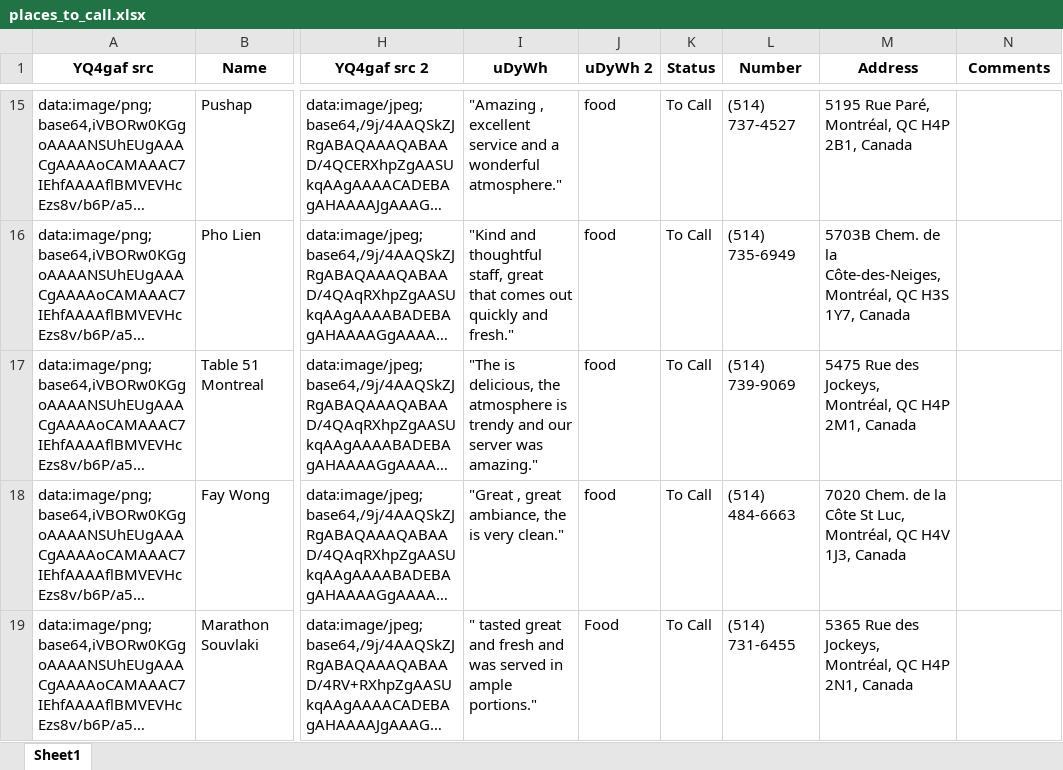
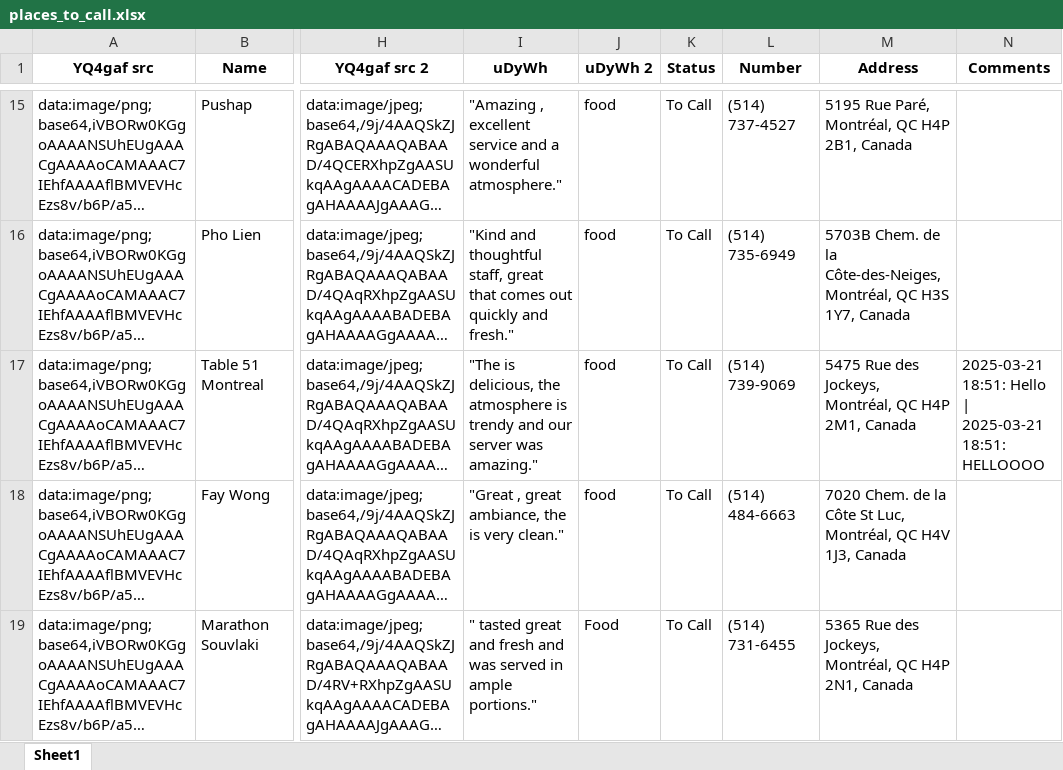
Before and after one commit to Debobiswas/ColdCallTracker, an Excel workbook: places_to_call.xlsx, sheet Sheet1, drawn as a sheet; only a part is shown, gaps mark what is left out; long unchanged cells end in …; values as stored, in another font and other column widths than the file's, no borders; the diff names each change by its address in the sheet, - before the commit and + after, or states it on an @@ line.

```diff
--- a/places_to_call.xlsx (sheet Sheet1)
+++ b/places_to_call.xlsx (sheet Sheet1)
-N17 (Comments): (empty)
+N17 (Comments): 2025-03-21 18:51: Hello | 2025-03-21 18:51: HELLOOOO
```
Also changed, not shown: 1 other file.
